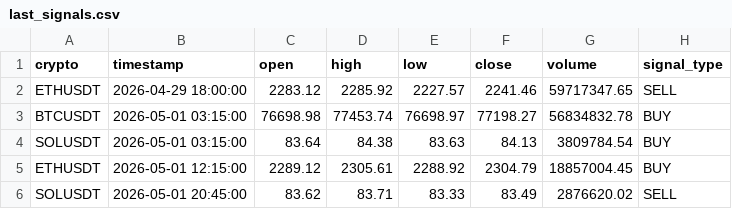
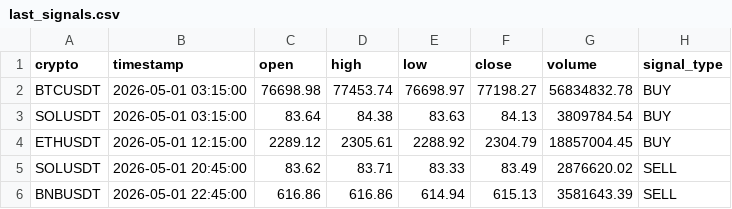
Before and after one commit to asusrog1650/automation_run_15mins, a CSV file: last_signals.csv, drawn as a sheet.

```diff
--- a/last_signals.csv
+++ b/last_signals.csv
@@ -1,3 +1,2 @@
 crypto,timestamp,open,high,low,close,volume,signal_type
-ETHUSDT,2026-04-29 18:00:00,2283.12,2285.92,2227.57,2241.46,59717347.65,SELL
 BTCUSDT,2026-05-01 03:15:00,76698.98,77453.74,76698.97,77198.27,56834832.78,BUY
@@ -6 +5,2 @@ ETHUSDT,2026-05-01 12:15:00,2289.12,2305.61,2288.92,2304.79,18857004.45,BUY
 SOLUSDT,2026-05-01 20:45:00,83.62,83.71,83.33,83.49,2876620.02,SELL
+BNBUSDT,2026-05-01 22:45:00,616.86,616.86,614.94,615.13,3581643.39,SELL
```
